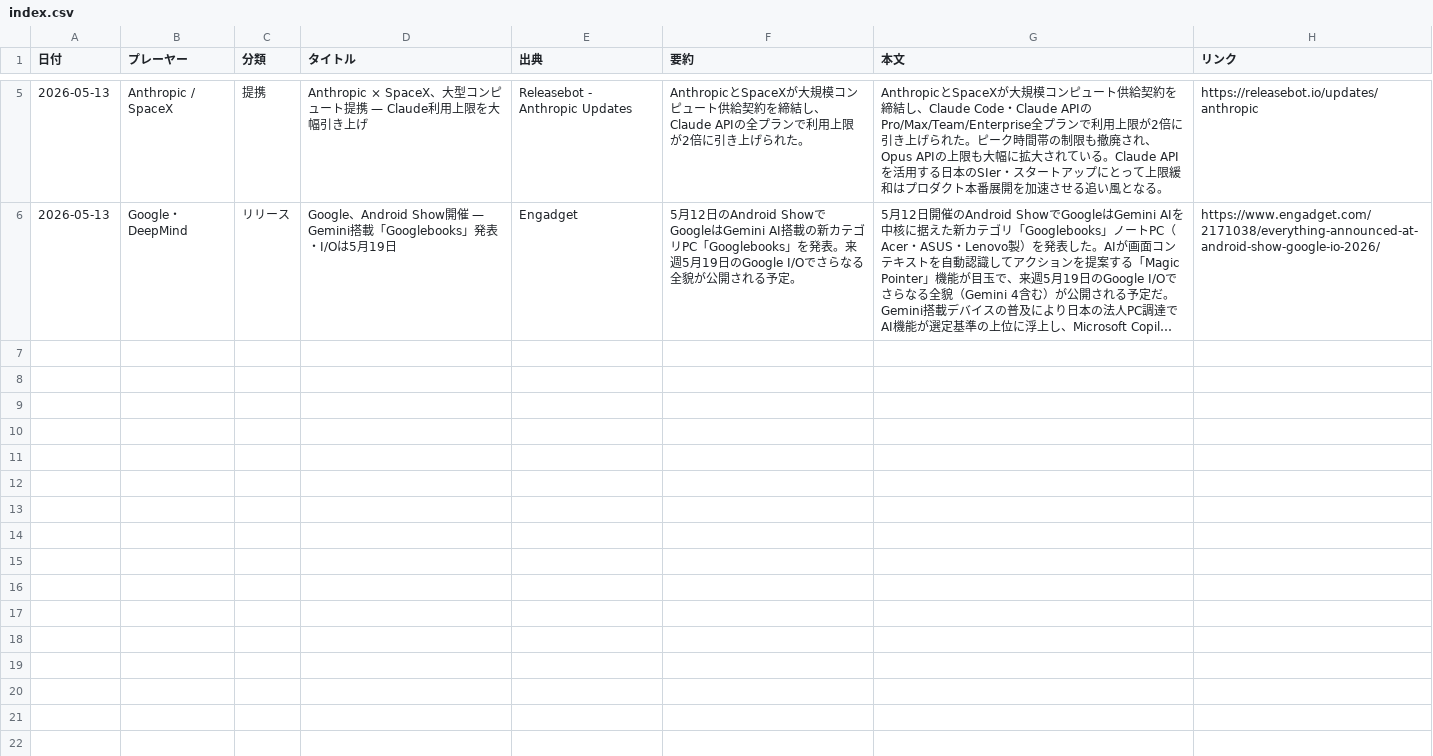
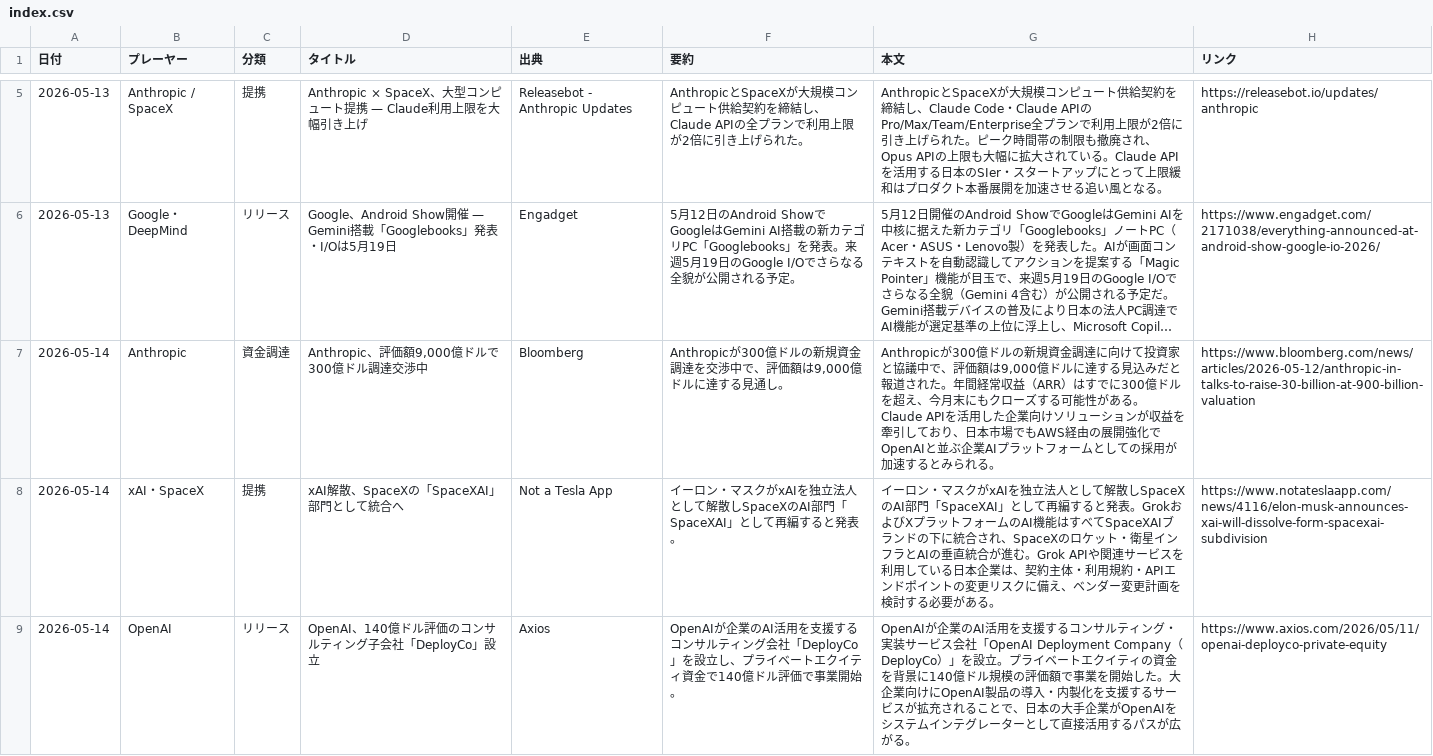
Before and after one commit to yokokazu0414/ai-daily-news, a CSV file: index.csv, drawn as a sheet; only a part is shown, gaps mark what is left out; long unchanged cells end in …; the diff covers the shown part only; the diff names each change by its address in the sheet, - before the commit and + after, or states it on an @@ line.

```diff
--- a/index.csv
+++ b/index.csv
+row 7: 2026-05-14 | Anthropic | 資金調達 | Anthropic、評価額9,000億ドルで300億ドル調達交渉中 | Bloomberg | Anthropicが300億ドルの新規資金調達を交渉中で、評価額は9,000億ドルに達する見通し。 | Anthropicが300億ドルの新規資金調達に向けて投資家と協議中で、評価額は9,000億ドルに達する見込みだと報道された。年間経常収益（ARR）はすでに300億ドルを超え、今月末にもクローズする可能性がある。Claude APIを活用した企業向けソリューションが収益を牽引しており、日本市場でもAWS経由の展開強化でOpenAIと並ぶ企業AIプラットフォームとしての採用が加速するとみられる。 | https://www.bloomberg.com/news/articles/2026-05-12/anthropic-in-talks-to-raise-30-billion-at-900-billion-valuation
+row 8: 2026-05-14 | xAI・SpaceX | 提携 | xAI解散、SpaceXの「SpaceXAI」部門として統合へ | Not a Tesla App | イーロン・マスクがxAIを独立法人として解散しSpaceXのAI部門「SpaceXAI」として再編すると発表。 | イーロン・マスクがxAIを独立法人として解散しSpaceXのAI部門「SpaceXAI」として再編すると発表。GrokおよびXプラットフォームのAI機能はすべてSpaceXAIブランドの下に統合され、SpaceXのロケット・衛星インフラとAIの垂直統合が進む。Grok APIや関連サービスを利用している日本企業は、契約主体・利用規約・APIエンドポイントの変更リスクに備え、ベンダー変更計画を検討する必要がある。 | https://www.notateslaapp.com/news/4116/elon-musk-announces-xai-will-dissolve-form-spacexai-subdivision
+row 9: 2026-05-14 | OpenAI | リリース | OpenAI、140億ドル評価のコンサルティング子会社「DeployCo」設立 | Axios | OpenAIが企業のAI活用を支援するコンサルティング会社「DeployCo」を設立し、プライベートエクイティ資金で140億ドル評価で事業開始。 | OpenAIが企業のAI活用を支援するコンサルティング・実装サービス会社「OpenAI Deployment Company（DeployCo）」を設立。プライベートエクイティの資金を背景に140億ドル規模の評価額で事業を開始した。大企業向けにOpenAI製品の導入・内製化を支援するサービスが拡充されることで、日本の大手企業がOpenAIをシステムインテグレーターとして直接活用するパスが広がる。 | https://www.axios.com/2026/05/11/openai-deployco-private-equity
```
Also changed, not shown: 2 added rows elsewhere in this file, 1 other file.
